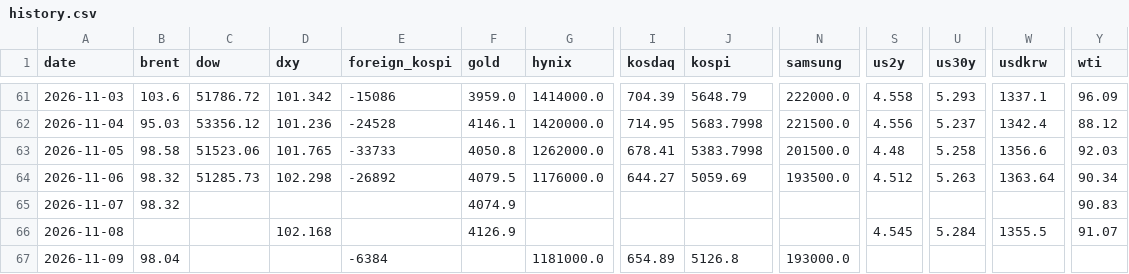
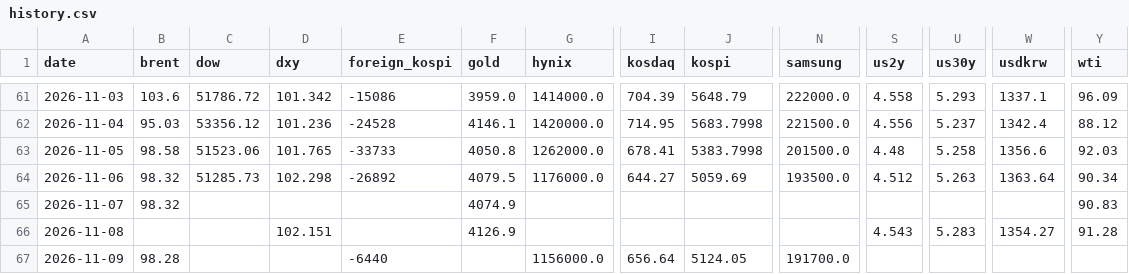
Before and after one commit to chkchp0702-spec/market-strategy-report, a CSV file: market/history.csv, drawn as a sheet; only a part is shown, gaps mark what is left out; the diff names each change by its address in the sheet, - before the commit and + after, or states it on an @@ line.

```diff
--- a/market/history.csv
+++ b/market/history.csv
-D66 (dxy): 102.168
+D66 (dxy): 102.151
-S66 (us2y): 4.545
+S66 (us2y): 4.543
-U66 (us30y): 5.284
+U66 (us30y): 5.283
-W66 (usdkrw): 1355.5
+W66 (usdkrw): 1354.27
-Y66 (wti): 91.07
+Y66 (wti): 91.28
-B67 (brent): 98.04
+B67 (brent): 98.28
-E67 (foreign_kospi): -6384
+E67 (foreign_kospi): -6440
-G67 (hynix): 1181000.0
+G67 (hynix): 1156000.0
-I67 (kosdaq): 654.89
+I67 (kosdaq): 656.64
-J67 (kospi): 5126.8
+J67 (kospi): 5124.05
-N67 (samsung): 193000.0
+N67 (samsung): 191700.0
```
Also changed, not shown: 16 other files.
